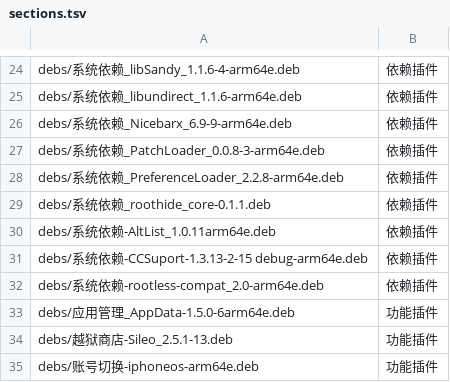
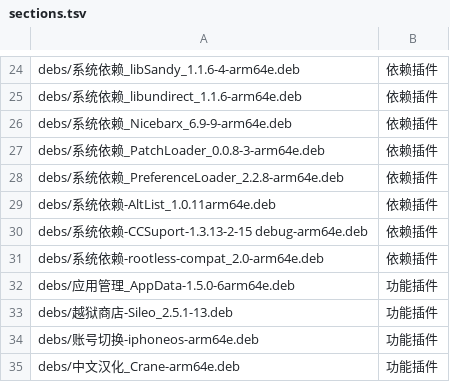
Before and after one commit to 154328106/repo, a TSV file: config/sections.tsv, drawn as a sheet; only a part is shown, gaps mark what is left out; the shorter side is filled out with more unchanged rows.

Commit message:
Remove 系统依赖_roothide_core-0.1.1

```diff
--- a/config/sections.tsv
+++ b/config/sections.tsv
@@ -28,3 +28,2 @@ debs/系统依赖_PatchLoader_0.0.8-3-arm64e.deb	依赖插件
 debs/系统依赖_PreferenceLoader_2.2.8-arm64e.deb	依赖插件
-debs/系统依赖_roothide_core-0.1.1.deb	依赖插件
 debs/系统依赖-AltList_1.0.11arm64e.deb	依赖插件
```
Also changed, not shown: 1 other file.
